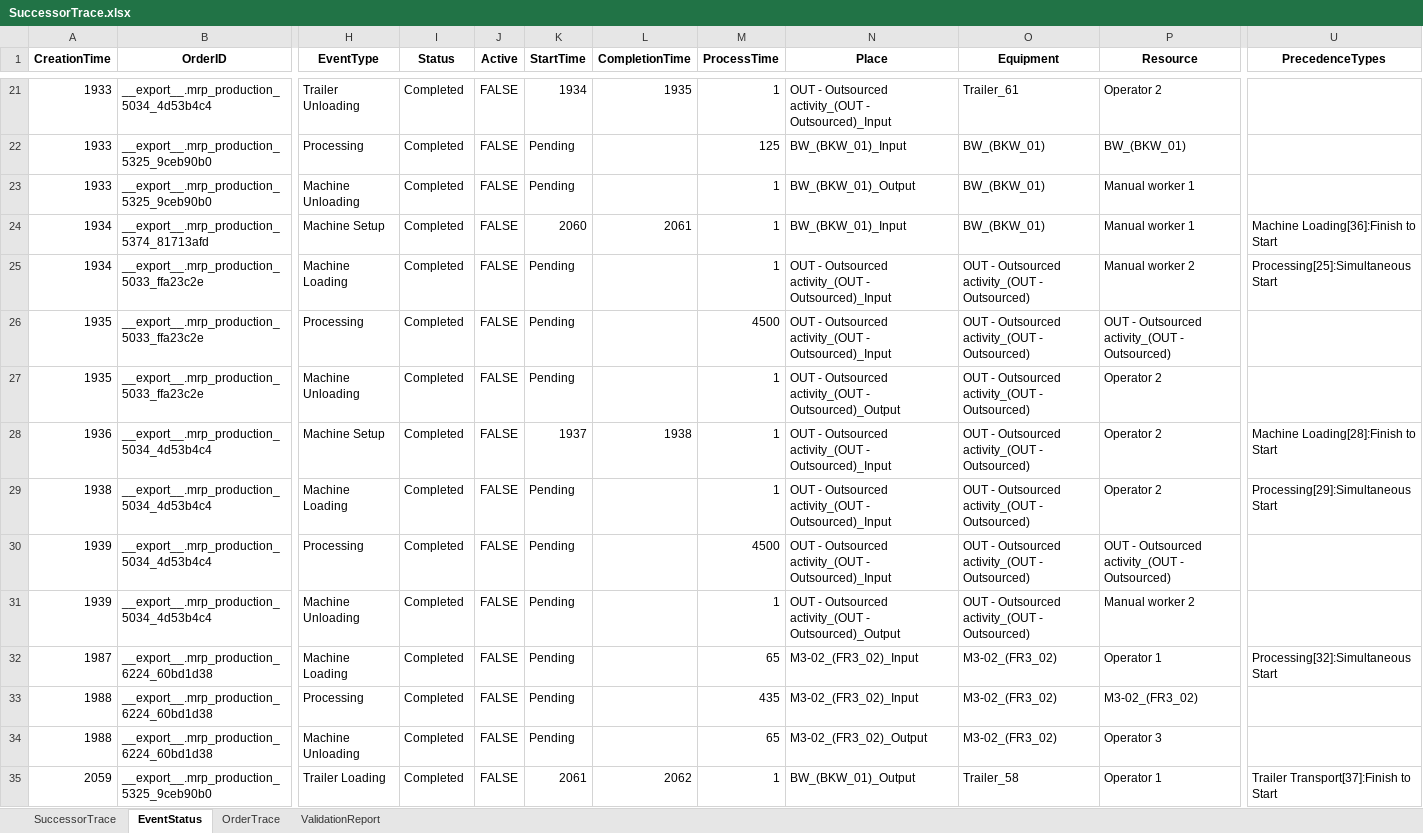
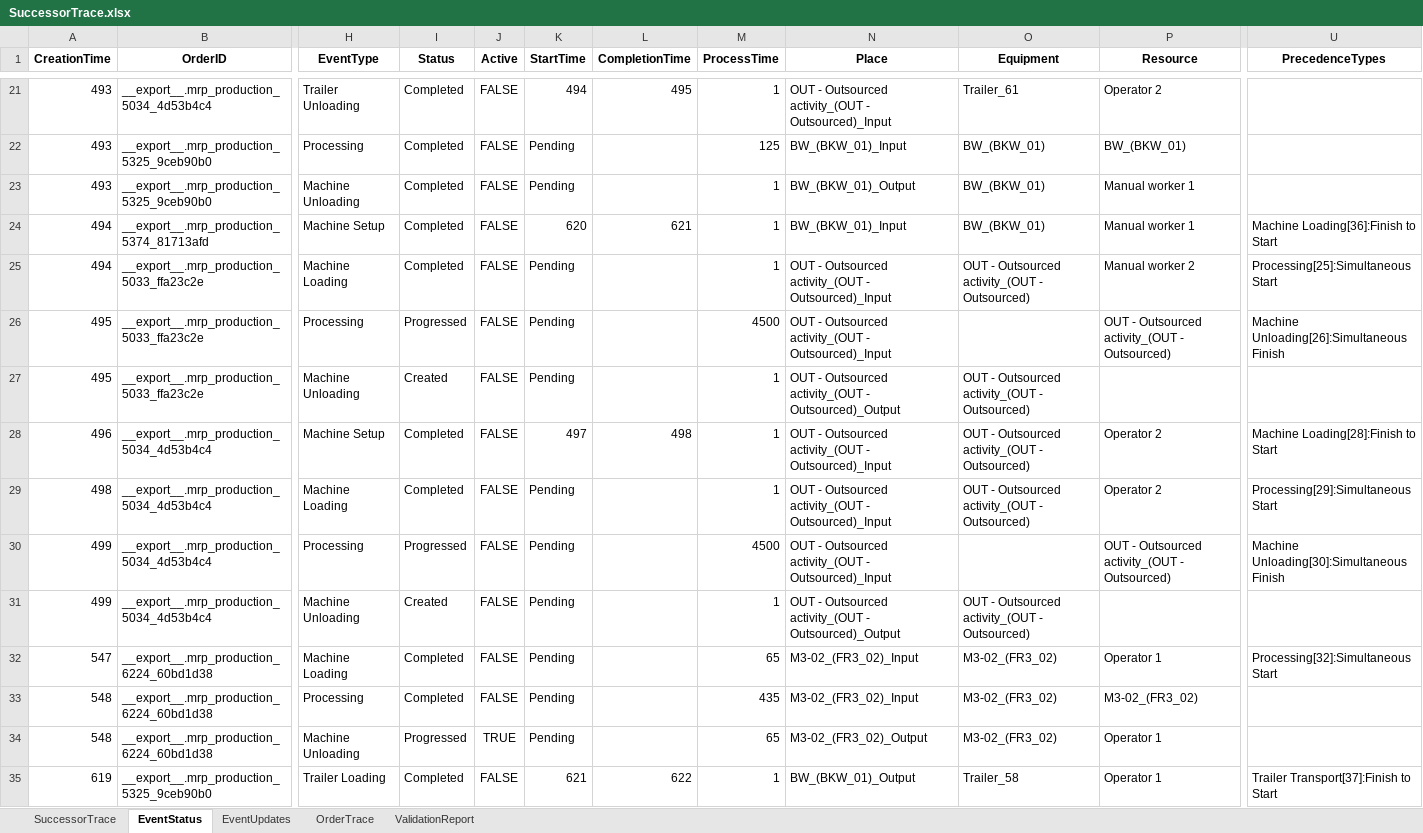
Before and after one commit to muratfirat78/ProductionPlanning, an Excel workbook: SuccessorTrace.xlsx, sheet EventStatus, drawn as a sheet; only a part is shown, gaps mark what is left out; values as stored, in another font and other column widths than the file's, no borders; the diff covers the shown part only; the diff names each change by its address in the sheet, - before the commit and + after, or states it on an @@ line.

```diff
--- a/SuccessorTrace.xlsx (sheet EventStatus)
+++ b/SuccessorTrace.xlsx (sheet EventStatus)
+sheet tab: EventUpdates
-A21:A23 (CreationTime): 1933
+A21:A23 (CreationTime): 493
-K21 (StartTime): 1934
+K21 (StartTime): 494
-L21 (CompletionTime): 1935
+L21 (CompletionTime): 495
-A24:A25 (CreationTime): 1934
+A24:A25 (CreationTime): 494
-K24 (StartTime): 2060
+K24 (StartTime): 620
-L24 (CompletionTime): 2061
+L24 (CompletionTime): 621
-A26:A27 (CreationTime): 1935
+A26:A27 (CreationTime): 495
-I26 (Status): Completed
+I26 (Status): Progressed
-O26 (Equipment): OUT - Outsourced activity_(OUT - Outsourced)
+O26 (Equipment): (empty)
-U26 (PrecedenceTypes): (empty)
+U26 (PrecedenceTypes): Machine Unloading[26]:Simultaneous Finish
-I27 (Status): Completed
+I27 (Status): Created
-P27 (Resource): Operator 2
+P27 (Resource): (empty)
-A28 (CreationTime): 1936
+A28 (CreationTime): 496
-K28 (StartTime): 1937
+K28 (StartTime): 497
-L28 (CompletionTime): 1938
+L28 (CompletionTime): 498
-A29 (CreationTime): 1938
+A29 (CreationTime): 498
-A30:A31 (CreationTime): 1939
+A30:A31 (CreationTime): 499
-I30 (Status): Completed
+I30 (Status): Progressed
-O30 (Equipment): OUT - Outsourced activity_(OUT - Outsourced)
+O30 (Equipment): (empty)
-U30 (PrecedenceTypes): (empty)
+U30 (PrecedenceTypes): Machine Unloading[30]:Simultaneous Finish
-I31 (Status): Completed
+I31 (Status): Created
-P31 (Resource): Manual worker 2
+P31 (Resource): (empty)
-A32 (CreationTime): 1987
+A32 (CreationTime): 547
-A33:A34 (CreationTime): 1988
+A33:A34 (CreationTime): 548
-I34 (Status): Completed
+I34 (Status): Progressed
-J34 (Active): FALSE
+J34 (Active): TRUE
-P34 (Resource): Operator 3
+P34 (Resource): Operator 1
-A35 (CreationTime): 2059
+A35 (CreationTime): 619
-K35 (StartTime): 2061
+K35 (StartTime): 621
-L35 (CompletionTime): 2062
+L35 (CompletionTime): 622
```
Also changed, not shown: 32 removed rows and 115 edited cells elsewhere in this sheet, sheet OrderTrace, sheet SuccessorTrace, sheet ValidationReport, 10 other files.
